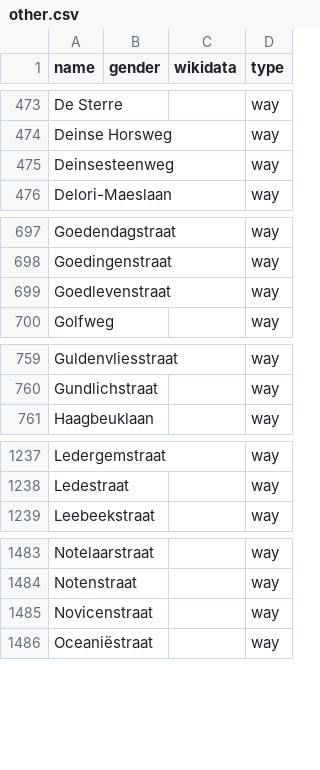
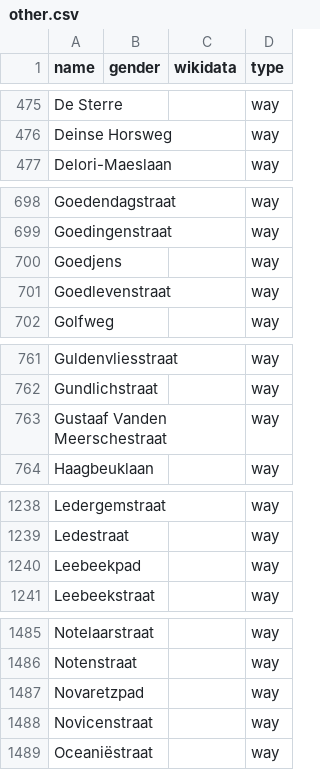
Before and after one commit to EqualStreetNames/equalstreetnames-gent, a CSV file: data/other.csv, drawn as a sheet; only a part is shown, gaps mark what is left out; removed rows and columns are numbered as before the commit, all else as after; the diff covers the shown part only; the diff names each change by its address in the sheet, - before the commit and + after, or states it on an @@ line.

```diff
--- a/data/other.csv
+++ b/data/other.csv
-row 475: Deinsesteenweg |  |  | way
+row 700: Goedjens |  |  | way
+row 763: Gustaaf Vanden Meerschestraat |  |  | way
+row 1240: Leebeekpad |  |  | way
+row 1487: Novaretzpad |  |  | way
```
Also changed, not shown: 4 added rows and 5 removed rows elsewhere in this file, data/gender.csv, 3 other files.
